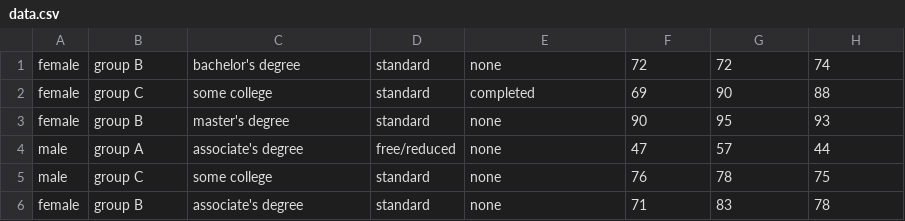
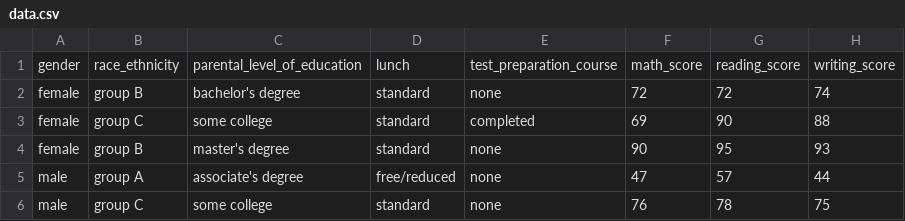
Before and after one commit to avpgithub-code/END-TO-END-ML-PROJECTS, a CSV file: data/processed/data.csv, drawn as a sheet; only a part is shown; the shorter side is filled out with more unchanged rows; the diff names each change by its address in the sheet, - before the commit and + after, or states it on an @@ line.

Commit message:
main.py data_ingestion.py

```diff
--- a/data/processed/data.csv
+++ b/data/processed/data.csv
+row 1: gender | race_ethnicity | parental_level_of_education | lunch | test_preparation_course | math_score | reading_score | writing_score
```
Also changed, not shown: data/processed/X.csv, data/processed/y.csv, 3 other files.
